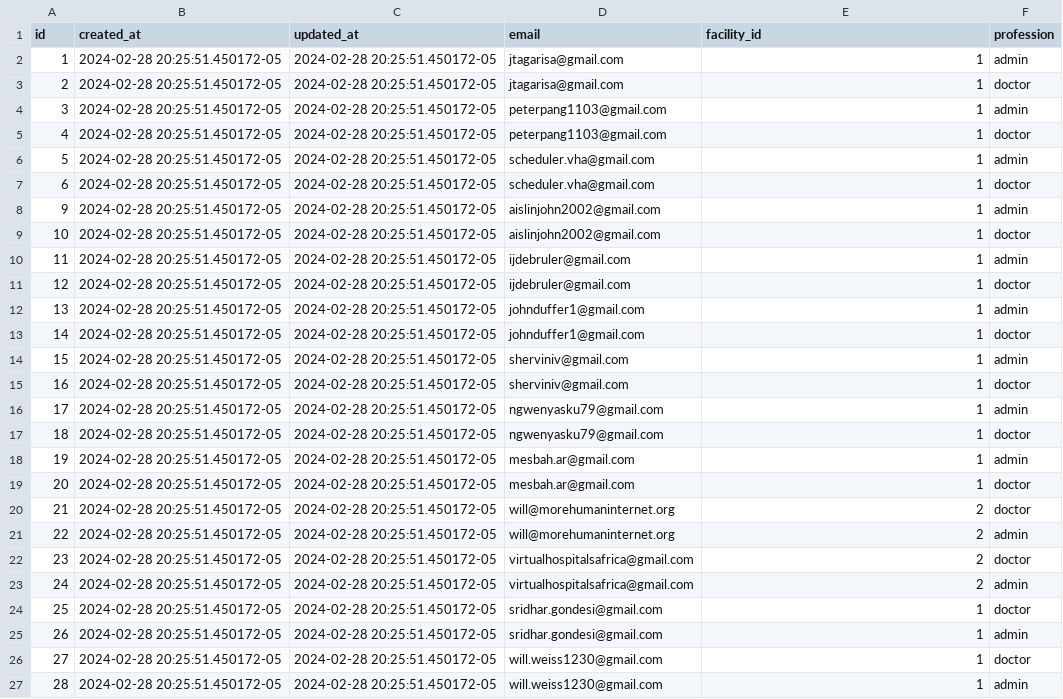
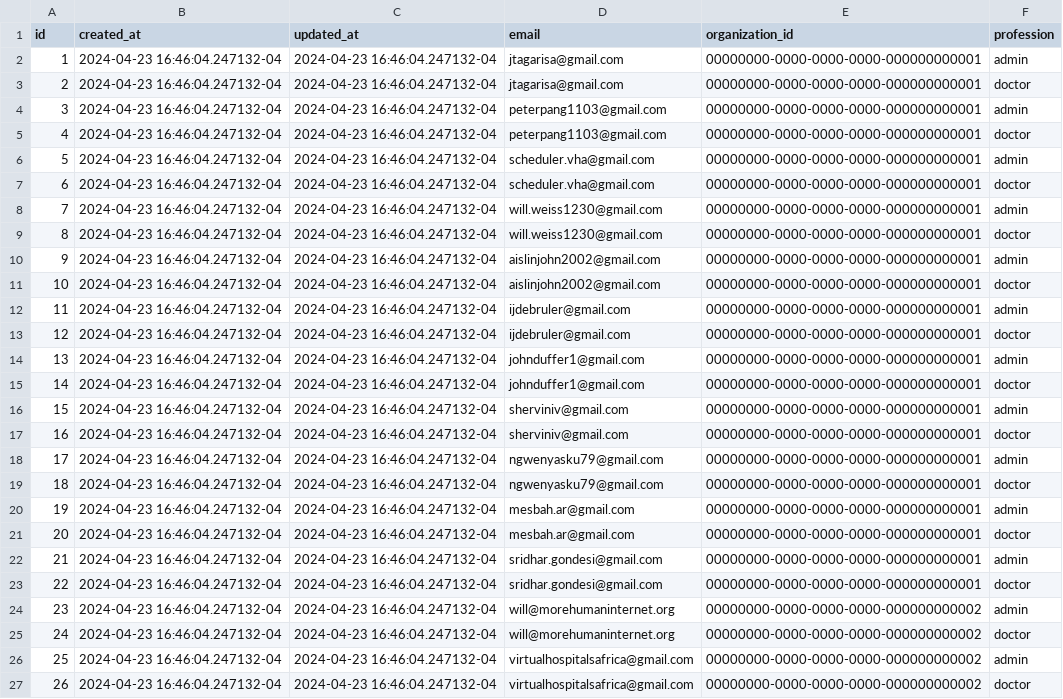
Before and after one commit to txandmj/virtual-hospitals-africa, a TSV file: db/seed/dumps/health_worker_invitees.tsv, drawn as a sheet; removed rows and columns are numbered as before the commit, all else as after; the diff names each change by its address in the sheet, - before the commit and + after, or states it on an @@ line.

```diff
--- a/db/seed/dumps/health_worker_invitees.tsv
+++ b/db/seed/dumps/health_worker_invitees.tsv
-E1: facility_id
+E1: organization_id
-B2:B7 (created_at): 2024-02-28 20:25:51.450172-05
+B2:B7 (created_at): 2024-04-23 16:46:04.247132-04
-C2:C7 (updated_at): 2024-02-28 20:25:51.450172-05
+C2:C7 (updated_at): 2024-04-23 16:46:04.247132-04
-E2:E7 (organization_id): 1
+E2:E7 (organization_id): 00000000-0000-0000-0000-000000000001
+row 8: 7 | 2024-04-23 16:46:04.247132-04 | 2024-04-23 16:46:04.247132-04 | will.weiss1230@gmail.com | 00000000-0000-0000-0000-000000000001 | admin
+row 9: 8 | 2024-04-23 16:46:04.247132-04 | 2024-04-23 16:46:04.247132-04 | will.weiss1230@gmail.com | 00000000-0000-0000-0000-000000000001 | doctor
-B10:B27 (created_at): 2024-02-28 20:25:51.450172-05
+B10:B27 (created_at): 2024-04-23 16:46:04.247132-04
-C10:C27 (updated_at): 2024-02-28 20:25:51.450172-05
+C10:C27 (updated_at): 2024-04-23 16:46:04.247132-04
-E10:E21 (organization_id): 1
+E10:E21 (organization_id): 00000000-0000-0000-0000-000000000001
-D22:D23 (email): will@morehumaninternet.org
+D22:D23 (email): sridhar.gondesi@gmail.com
-E22:E23 (organization_id): 2
+E22:E23 (organization_id): 00000000-0000-0000-0000-000000000001
-F22 (profession): doctor
+F22 (profession): admin
-F23 (profession): admin
+F23 (profession): doctor
-D24:D25 (email): virtualhospitalsafrica@gmail.com
+D24:D25 (email): will@morehumaninternet.org
-E24:E25 (organization_id): 2
+E24:E25 (organization_id): 00000000-0000-0000-0000-000000000002
-F24 (profession): doctor
+F24 (profession): admin
-F25 (profession): admin
+F25 (profession): doctor
-D26:D27 (email): sridhar.gondesi@gmail.com
+D26:D27 (email): virtualhospitalsafrica@gmail.com
-E26:E27 (organization_id): 1
+E26:E27 (organization_id): 00000000-0000-0000-0000-000000000002
-F26 (profession): doctor
+F26 (profession): admin
-F27 (profession): admin
+F27 (profession): doctor
-row 26: 27 | 2024-02-28 20:25:51.450172-05 | 2024-02-28 20:25:51.450172-05 | will.weiss1230@gmail.com | 1 | doctor
-row 27: 28 | 2024-02-28 20:25:51.450172-05 | 2024-02-28 20:25:51.450172-05 | will.weiss1230@gmail.com | 1 | admin
```
Also changed, not shown: db/seed/dumps/ClientApplication.tsv, 11 other files.
